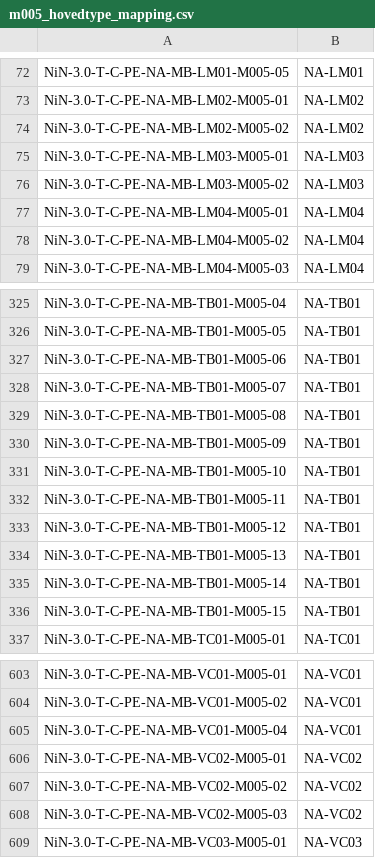
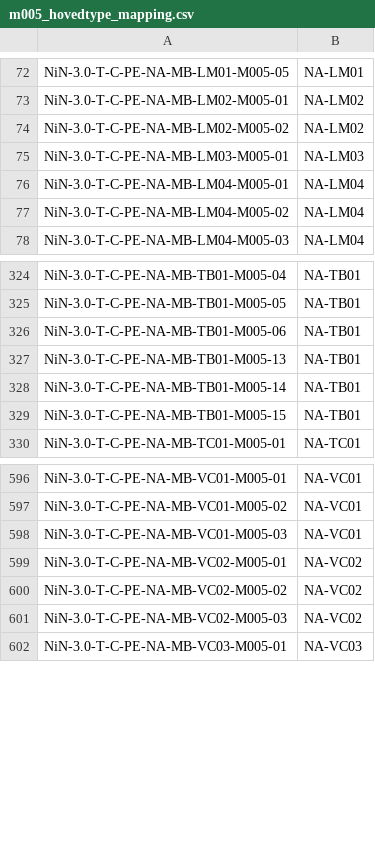
Before and after one commit to Artsdatabanken/nin-kode-api, a CSV file: NiN3.Infrastructure/in_data/csvfiles/m005_hovedtype_mapping.csv, drawn as a sheet; only a part is shown, gaps mark what is left out.

```diff
--- a/NiN3.Infrastructure/in_data/csvfiles/m005_hovedtype_mapping.csv
+++ b/NiN3.Infrastructure/in_data/csvfiles/m005_hovedtype_mapping.csv
@@ -75,3 +75,2 @@ NiN-3.0-T-C-PE-NA-MB-LM02-M005-02;NA-LM02
 NiN-3.0-T-C-PE-NA-MB-LM03-M005-01;NA-LM03
-NiN-3.0-T-C-PE-NA-MB-LM03-M005-02;NA-LM03
 NiN-3.0-T-C-PE-NA-MB-LM04-M005-01;NA-LM04
@@ -327,8 +326,2 @@ NiN-3.0-T-C-PE-NA-MB-TB01-M005-05;NA-TB01
 NiN-3.0-T-C-PE-NA-MB-TB01-M005-06;NA-TB01
-NiN-3.0-T-C-PE-NA-MB-TB01-M005-07;NA-TB01
-NiN-3.0-T-C-PE-NA-MB-TB01-M005-08;NA-TB01
-NiN-3.0-T-C-PE-NA-MB-TB01-M005-09;NA-TB01
-NiN-3.0-T-C-PE-NA-MB-TB01-M005-10;NA-TB01
-NiN-3.0-T-C-PE-NA-MB-TB01-M005-11;NA-TB01
-NiN-3.0-T-C-PE-NA-MB-TB01-M005-12;NA-TB01
 NiN-3.0-T-C-PE-NA-MB-TB01-M005-13;NA-TB01
@@ -604,3 +597,3 @@ NiN-3.0-T-C-PE-NA-MB-VC01-M005-01;NA-VC01
 NiN-3.0-T-C-PE-NA-MB-VC01-M005-02;NA-VC01
-NiN-3.0-T-C-PE-NA-MB-VC01-M005-04;NA-VC01
+NiN-3.0-T-C-PE-NA-MB-VC01-M005-03;NA-VC01
 NiN-3.0-T-C-PE-NA-MB-VC02-M005-01;NA-VC02
```
Also changed, not shown: NiN3.Infrastructure/in_data/csvfiles/hovedtype_variabeltrinn_mapping.csv, NiN3.Infrastructure/in_data/csvfiles/m020_hovedtype_mapping.csv, 43 other files.
